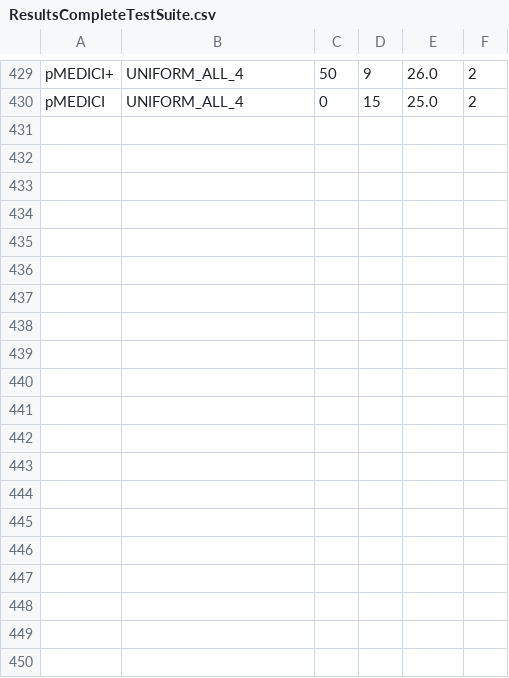
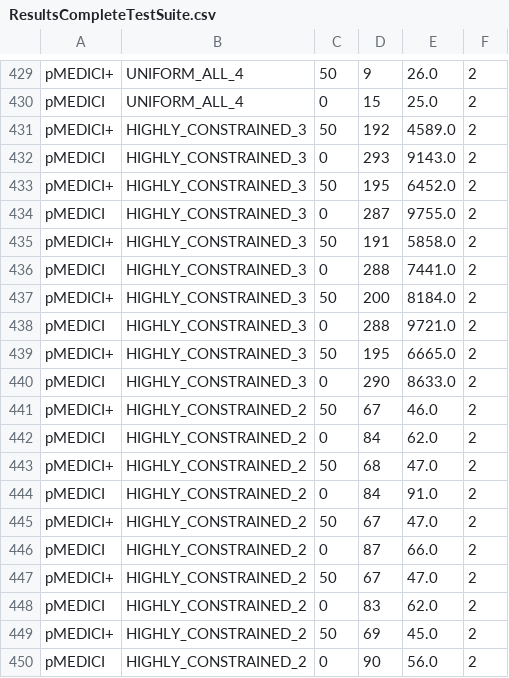
Before and after one commit to fmselab/ct-tools, a CSV file: IncrementalCitGeneration/ResultsCompleteTestSuite.csv, drawn as a sheet; only a part is shown, gaps mark what is left out.

Commit message:
Update ResultsCompleteTestSuite.csv

```diff
--- a/IncrementalCitGeneration/ResultsCompleteTestSuite.csv
+++ b/IncrementalCitGeneration/ResultsCompleteTestSuite.csv
@@ -430 +430,21 @@ pMEDICI+,UNIFORM_ALL_4,50,9,26.0,2,
 pMEDICI,UNIFORM_ALL_4,0,15,25.0,2,
+pMEDICI+,HIGHLY_CONSTRAINED_3,50,192,4589.0,2,
+pMEDICI,HIGHLY_CONSTRAINED_3,0,293,9143.0,2,
+pMEDICI+,HIGHLY_CONSTRAINED_3,50,195,6452.0,2,
+pMEDICI,HIGHLY_CONSTRAINED_3,0,287,9755.0,2,
+pMEDICI+,HIGHLY_CONSTRAINED_3,50,191,5858.0,2,
+pMEDICI,HIGHLY_CONSTRAINED_3,0,288,7441.0,2,
+pMEDICI+,HIGHLY_CONSTRAINED_3,50,200,8184.0,2,
+pMEDICI,HIGHLY_CONSTRAINED_3,0,288,9721.0,2,
+pMEDICI+,HIGHLY_CONSTRAINED_3,50,195,6665.0,2,
+pMEDICI,HIGHLY_CONSTRAINED_3,0,290,8633.0,2,
+pMEDICI+,HIGHLY_CONSTRAINED_2,50,67,46.0,2,
+pMEDICI,HIGHLY_CONSTRAINED_2,0,84,62.0,2,
+pMEDICI+,HIGHLY_CONSTRAINED_2,50,68,47.0,2,
+pMEDICI,HIGHLY_CONSTRAINED_2,0,84,91.0,2,
+pMEDICI+,HIGHLY_CONSTRAINED_2,50,67,47.0,2,
+pMEDICI,HIGHLY_CONSTRAINED_2,0,87,66.0,2,
+pMEDICI+,HIGHLY_CONSTRAINED_2,50,67,47.0,2,
+pMEDICI,HIGHLY_CONSTRAINED_2,0,83,62.0,2,
+pMEDICI+,HIGHLY_CONSTRAINED_2,50,69,45.0,2,
+pMEDICI,HIGHLY_CONSTRAINED_2,0,90,56.0,2,
```
